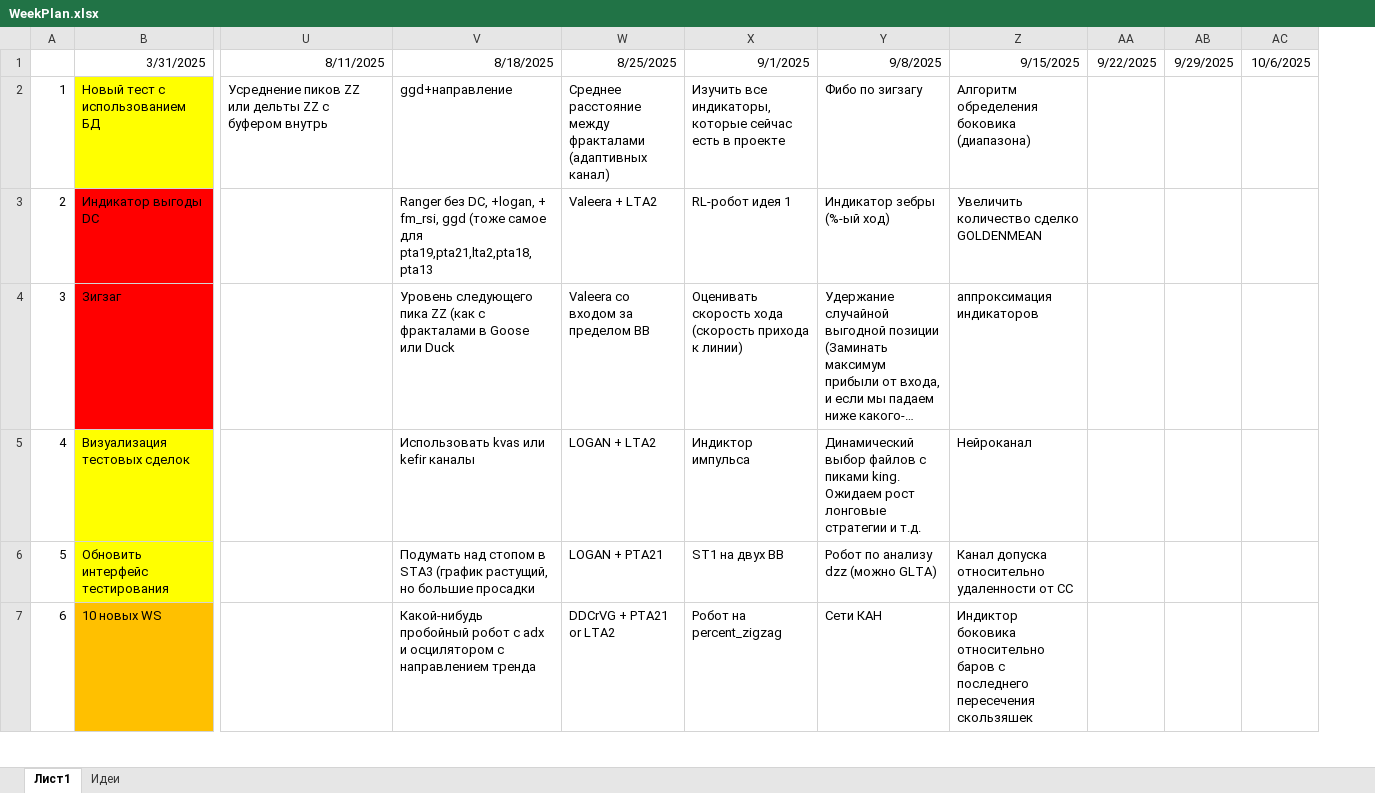
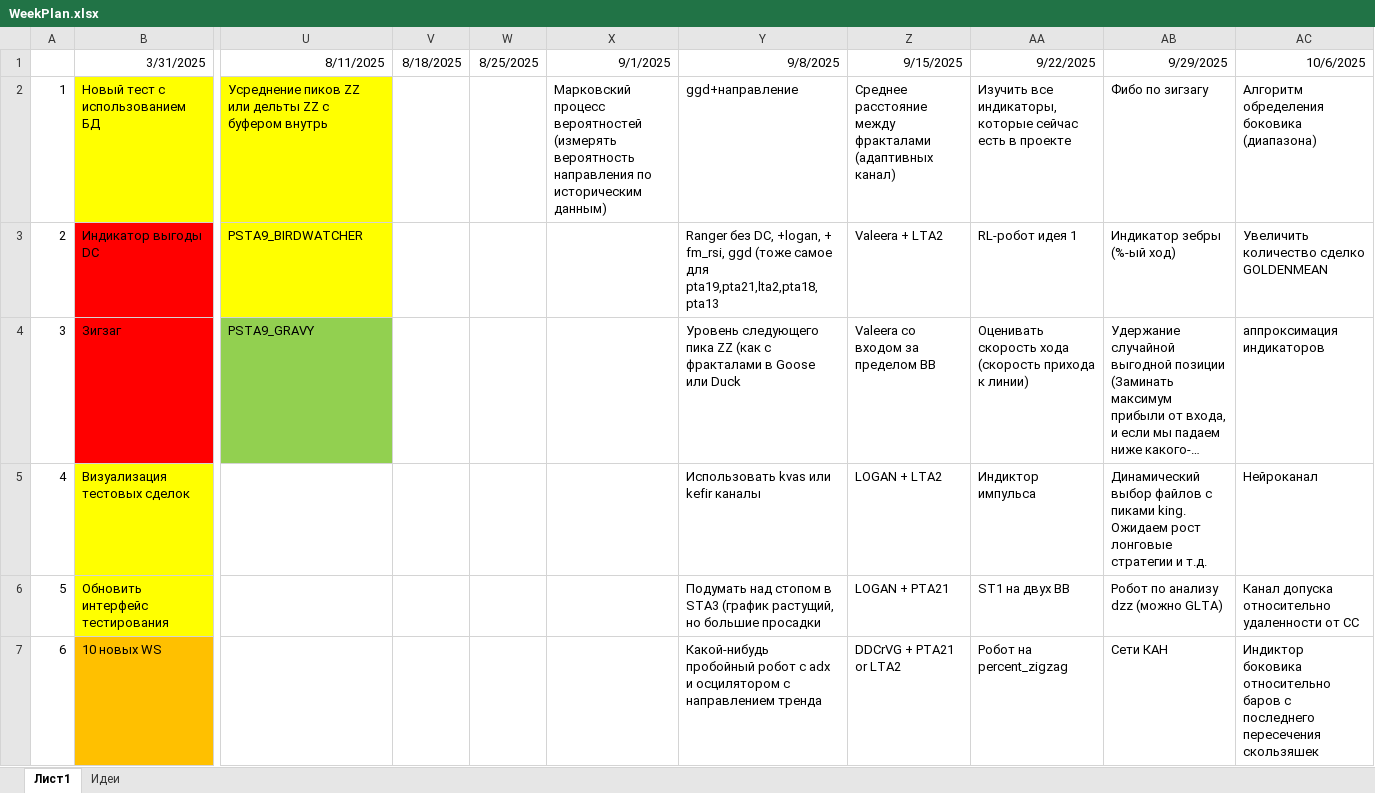
Before and after one commit to Anubis1Good/RichLaughter, an Excel workbook: _other/WeekPlan.xlsx, sheet Лист1, drawn as a sheet; only a part is shown, gaps mark what is left out; long unchanged cells end in …; values as stored, in another font and other column widths than the file's, no borders; removed rows and columns are numbered as before the commit, all else as after; the diff covers the shown part only; the diff names each change by its address in the sheet, - before the commit and + after, or states it on an @@ line.

```diff
--- a/_other/WeekPlan.xlsx (sheet Лист1)
+++ b/_other/WeekPlan.xlsx (sheet Лист1)
+column V, row 1: 8/18/2025
+column W, row 1: 8/25/2025
+column X, rows 1-2: 9/1/2025 | Марковский процесс вероятностей (измерять вероятность направления по историческим данным)
-column AA, row 1: 9/22/2025
-column AB, row 1: 9/29/2025
-column AC, row 1: 10/6/2025
-Y1: 8/18/2025
+Y1: 9/8/2025
-Z1: 8/25/2025
+Z1: 9/15/2025
-AA1: 9/1/2025
+AA1: 9/22/2025
-AB1: 9/8/2025
+AB1: 9/29/2025
-AC1: 9/15/2025
+AC1: 10/6/2025
-U2:U3 fill: none
+U2:U3 fill: #FFFF00
-U3: (empty)
+U3: PSTA9_BIRDWATCHER
-U4: (empty)
+U4: PSTA9_GRAVY
-U4 fill: none
+U4 fill: #92D050
```
Also changed, not shown: 7 edited cells and cell formats elsewhere in this sheet, 10 other files.
